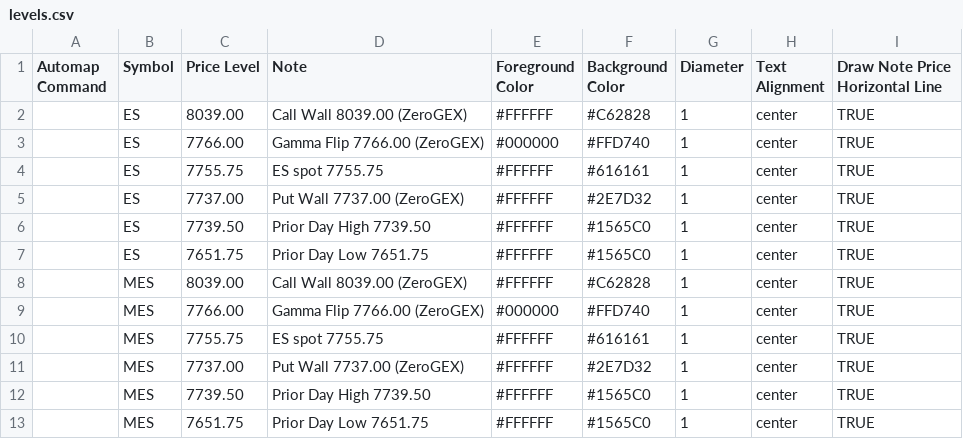
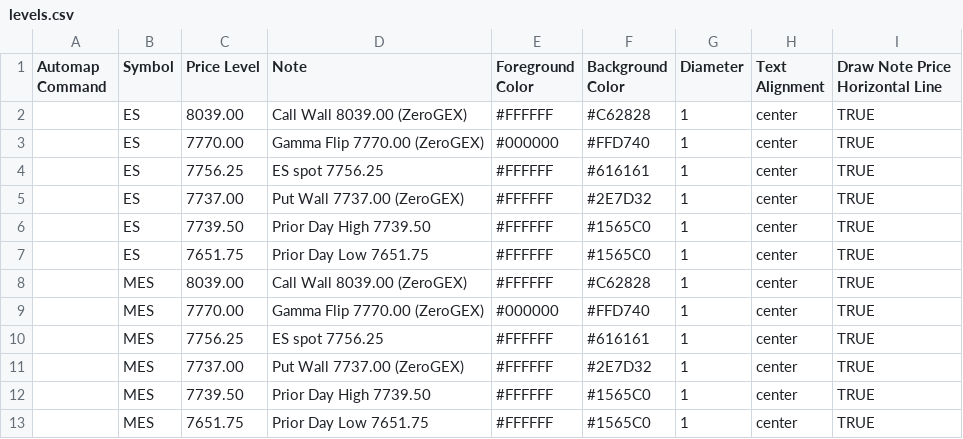
Before and after one commit to amkreddy002-source/clc-levels, a CSV file: levels.csv, drawn as a sheet.

Commit message:
levels 2026-10-27T22:26

```diff
--- a/levels.csv
+++ b/levels.csv
@@ -2,4 +2,4 @@ Automap Command,Symbol,Price Level,Note,Foreground Color,Background Color,Diamet
 ,ES,8039.00,Call Wall 8039.00 (ZeroGEX),#FFFFFF,#C62828,1,center,TRUE
-,ES,7766.00,Gamma Flip 7766.00 (ZeroGEX),#000000,#FFD740,1,center,TRUE
-,ES,7755.75,ES spot 7755.75,#FFFFFF,#616161,1,center,TRUE
+,ES,7770.00,Gamma Flip 7770.00 (ZeroGEX),#000000,#FFD740,1,center,TRUE
+,ES,7756.25,ES spot 7756.25,#FFFFFF,#616161,1,center,TRUE
 ,ES,7737.00,Put Wall 7737.00 (ZeroGEX),#FFFFFF,#2E7D32,1,center,TRUE
@@ -8,4 +8,4 @@ Automap Command,Symbol,Price Level,Note,Foreground Color,Background Color,Diamet
 ,MES,8039.00,Call Wall 8039.00 (ZeroGEX),#FFFFFF,#C62828,1,center,TRUE
-,MES,7766.00,Gamma Flip 7766.00 (ZeroGEX),#000000,#FFD740,1,center,TRUE
-,MES,7755.75,ES spot 7755.75,#FFFFFF,#616161,1,center,TRUE
+,MES,7770.00,Gamma Flip 7770.00 (ZeroGEX),#000000,#FFD740,1,center,TRUE
+,MES,7756.25,ES spot 7756.25,#FFFFFF,#616161,1,center,TRUE
 ,MES,7737.00,Put Wall 7737.00 (ZeroGEX),#FFFFFF,#2E7D32,1,center,TRUE
```
